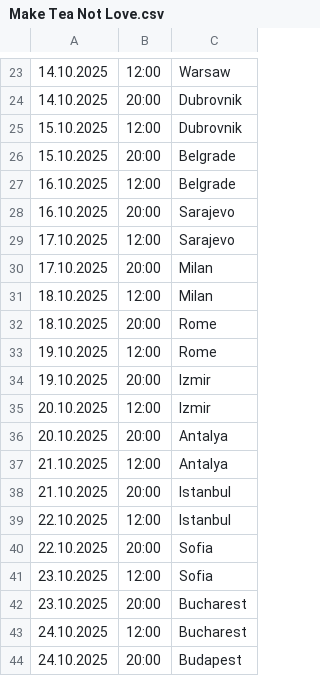
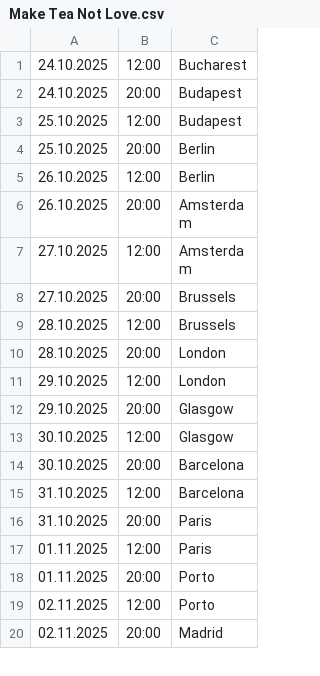
Before and after one commit to kayradinaryus/TURLAR, a CSV file: Make Tea Not Love.csv, drawn as a sheet; only a part is shown, gaps mark what is left out; the shorter side is filled out with more unchanged rows; the diff covers the shown part only; the diff names each change by its address in the sheet, - before the commit and + after, or states it on an @@ line.

Commit message:
Update Make Tea Not Love.csv

```diff
--- a/Make Tea Not Love.csv
+++ b/Make Tea Not Love.csv
-row 23: 14.10.2025 | 12:00 | Warsaw
-row 24: 14.10.2025 | 20:00 | Dubrovnik
-row 25: 15.10.2025 | 12:00 | Dubrovnik
-row 26: 15.10.2025 | 20:00 | Belgrade
-row 27: 16.10.2025 | 12:00 | Belgrade
-row 28: 16.10.2025 | 20:00 | Sarajevo
-row 29: 17.10.2025 | 12:00 | Sarajevo
-row 30: 17.10.2025 | 20:00 | Milan
-row 31: 18.10.2025 | 12:00 | Milan
-row 32: 18.10.2025 | 20:00 | Rome
-row 33: 19.10.2025 | 12:00 | Rome
-row 34: 19.10.2025 | 20:00 | Izmir
-row 35: 20.10.2025 | 12:00 | Izmir
-row 36: 20.10.2025 | 20:00 | Antalya
-row 37: 21.10.2025 | 12:00 | Antalya
-row 38: 21.10.2025 | 20:00 | Istanbul
-row 39: 22.10.2025 | 12:00 | Istanbul
-row 40: 22.10.2025 | 20:00 | Sofia
-row 41: 23.10.2025 | 12:00 | Sofia
-row 42: 23.10.2025 | 20:00 | Bucharest
```
Also changed, not shown: 22 removed rows elsewhere in this file.
